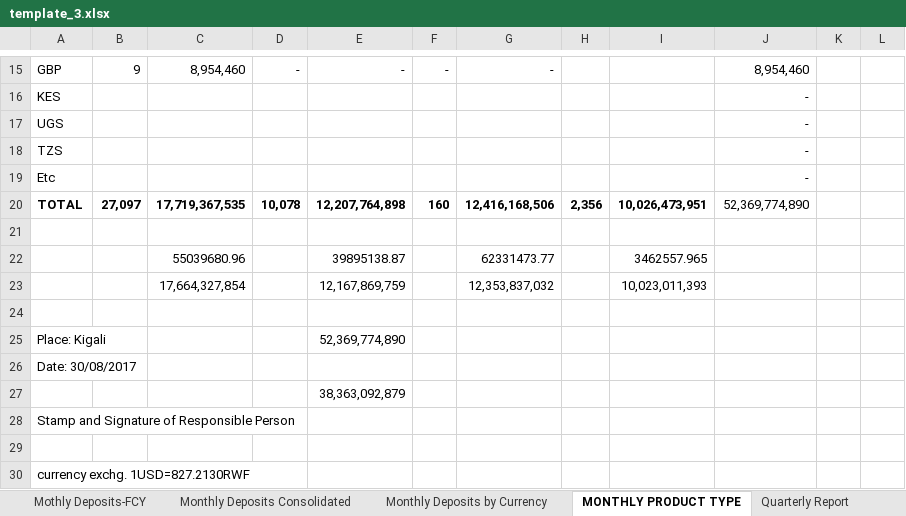
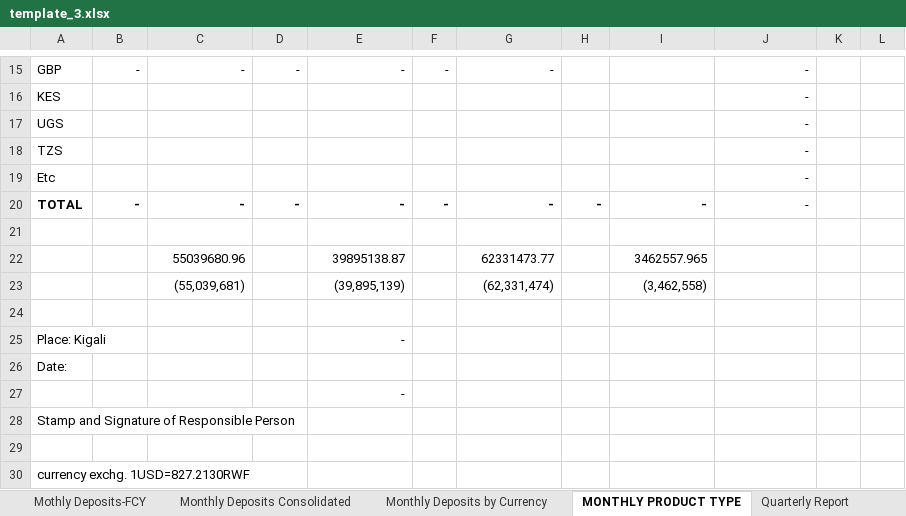
Before and after one commit to higirobruce/bnr-report-php, an Excel workbook: templates/template_3.xlsx, sheet MONTHLY PRODUCT TYPE, drawn as a sheet; only a part is shown, gaps mark what is left out; values as stored, in another font and other column widths than the file's, no borders; removed rows and columns are numbered as before the commit, all else as after; the diff covers the shown part only; the diff names each change by its address in the sheet, - before the commit and + after, or states it on an @@ line.

```diff
--- a/templates/template_3.xlsx (sheet MONTHLY PRODUCT TYPE)
+++ b/templates/template_3.xlsx (sheet MONTHLY PRODUCT TYPE)
-B15: 9
+B15: -
-C15: 8,954,460
+C15: -
-J15: 8,954,460
+J15: -
-B20: 27,097
+B20: -
-C20: 17,719,367,535
+C20: -
-D20: 10,078
+D20: -
-E20: 12,207,764,898
+E20: -
-F20: 160
+F20: -
-G20: 12,416,168,506
+G20: -
-H20: 2,356
+H20: -
-I20: 10,026,473,951
+I20: -
-J20: 52,369,774,890
+J20: -
-row 23:  |  | 17,664,327,854 |  | 12,167,869,759 |  | 12,353,837,032 |  | 10,023,011,393
+row 23:  |  | (55,039,681) |  | (39,895,139) |  | (62,331,474) |  | (3,462,558)
-E25: 52,369,774,890
+E25: -
-A26: Date: 30/08/2017
+A26: Date:
-E27: 38,363,092,879
+E27: -
```
Also changed, not shown: 31 edited cells elsewhere in this sheet, sheet Register of Depositor& Deposit, sheet Monthly Deposits by Currency, sheet Quarterly Report, sheet Monthly Deposits-LCY, sheet Mothly Deposits-FCY, sheet Monthly Deposits Consolidated, other sheet tabs, 3 other files.
